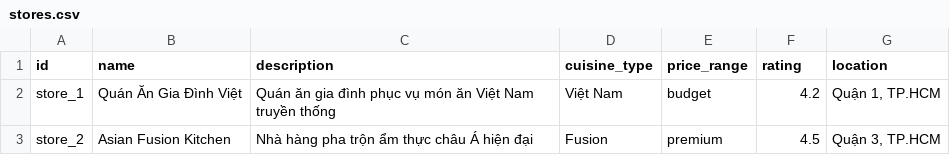
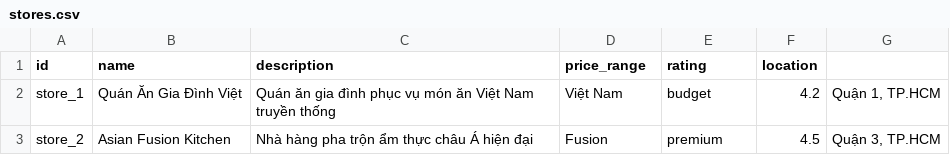
Before and after one commit to BuiAnh12/graduation_project_backend, a CSV file: rec_sys/data/stores.csv, drawn as a sheet.

Commit message:
feat: update seed export data

```diff
--- a/rec_sys/data/stores.csv
+++ b/rec_sys/data/stores.csv
@@ -1,2 +1,2 @@
-id,name,description,cuisine_type,price_range,rating,location
+id,name,description,price_range,rating,location
 store_1,Quán Ăn Gia Đình Việt,Quán ăn gia đình phục vụ món ăn Việt Nam truyền thống,Việt Nam,budget,4.2,"Quận 1, TP.HCM"
```
Also changed, not shown: 23 other files.
